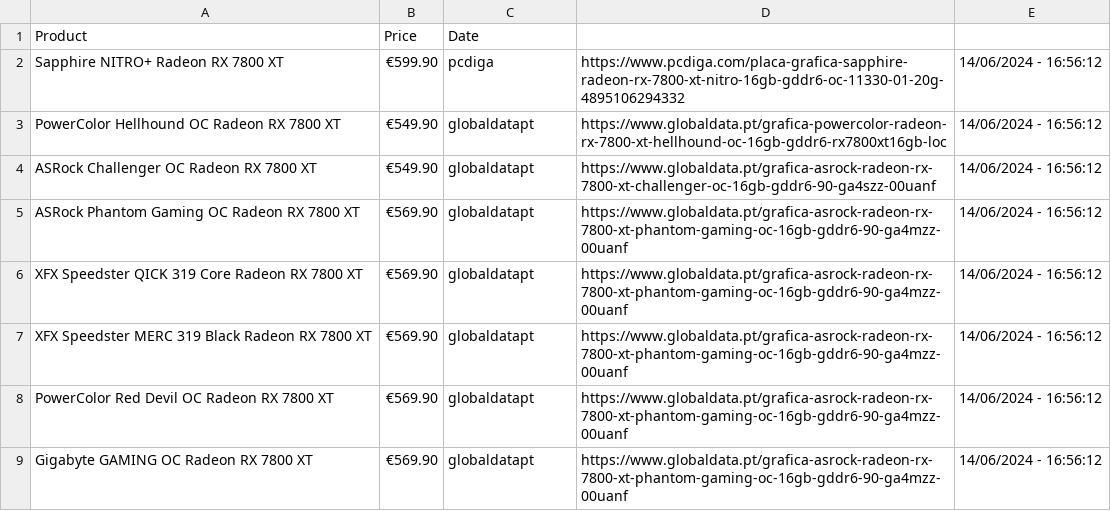
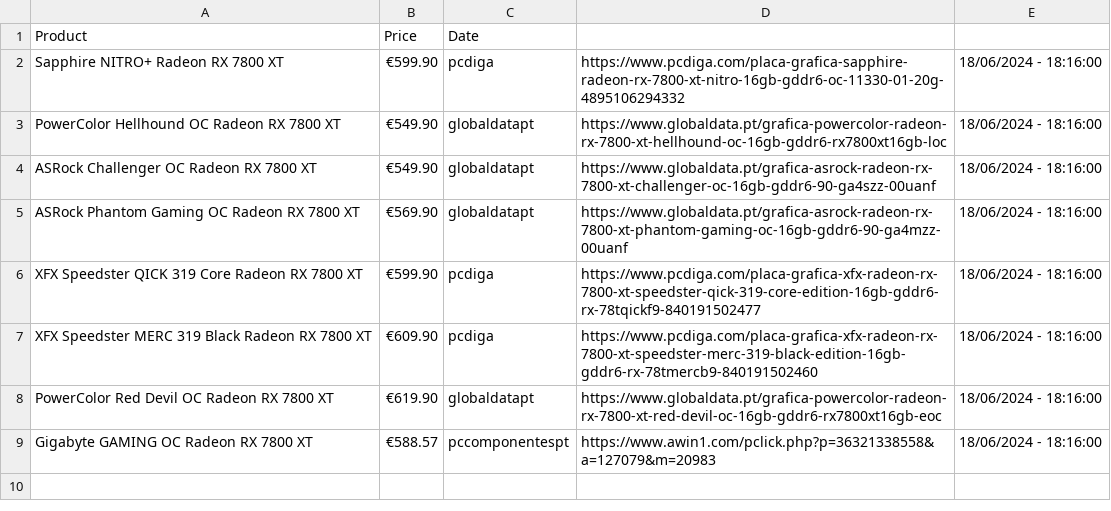
Before and after one commit to joao-portelinha/Price-Tracker, a CSV file: docs/assets/prices.csv, drawn as a sheet.

```diff
--- a/docs/assets/prices.csv
+++ b/docs/assets/prices.csv
@@ -1,9 +1,9 @@
 Product,Price,Date
-Sapphire NITRO+ Radeon RX 7800 XT,€599.90,pcdiga,https://www.pcdiga.com/placa-grafica-sapphire-radeon-rx-7800-xt-nitro-16gb-gddr6-oc-11330-01-20g-4895106294332,14/06/2024 - 16:56:12
-PowerColor Hellhound OC Radeon RX 7800 XT,€549.90,globaldatapt,https://www.globaldata.pt/grafica-powercolor-radeon-rx-7800-xt-hellhound-oc-16gb-gddr6-rx7800xt16gb-loc,14/06/2024 - 16:56:12
-ASRock Challenger OC Radeon RX 7800 XT,€549.90,globaldatapt,https://www.globaldata.pt/grafica-asrock-radeon-rx-7800-xt-challenger-oc-16gb-gddr6-90-ga4szz-00uanf,14/06/2024 - 16:56:12
-ASRock Phantom Gaming OC Radeon RX 7800 XT,€569.90,globaldatapt,https://www.globaldata.pt/grafica-asrock-radeon-rx-7800-xt-phantom-gaming-oc-16gb-gddr6-90-ga4mzz-00uanf,14/06/2024 - 16:56:12
-XFX Speedster QICK 319 Core Radeon RX 7800 XT,€569.90,globaldatapt,https://www.globaldata.pt/grafica-asrock-radeon-rx-7800-xt-phantom-gaming-oc-16gb-gddr6-90-ga4mzz-00uanf,14/06/2024 - 16:56:12
-XFX Speedster MERC 319 Black Radeon RX 7800 XT,€569.90,globaldatapt,https://www.globaldata.pt/grafica-asrock-radeon-rx-7800-xt-phantom-gaming-oc-16gb-gddr6-90-ga4mzz-00uanf,14/06/2024 - 16:56:12
-PowerColor Red Devil OC Radeon RX 7800 XT,€569.90,globaldatapt,https://www.globaldata.pt/grafica-asrock-radeon-rx-7800-xt-phantom-gaming-oc-16gb-gddr6-90-ga4mzz-00uanf,14/06/2024 - 16:56:12
-Gigabyte GAMING OC Radeon RX 7800 XT,€569.90,globaldatapt,https://www.globaldata.pt/grafica-asrock-radeon-rx-7800-xt-phantom-gaming-oc-16gb-gddr6-90-ga4mzz-00uanf,14/06/2024 - 16:56:12
+Sapphire NITRO+ Radeon RX 7800 XT,€599.90,pcdiga,https://www.pcdiga.com/placa-grafica-sapphire-radeon-rx-7800-xt-nitro-16gb-gddr6-oc-11330-01-20g-4895106294332,18/06/2024 - 18:16:00
+PowerColor Hellhound OC Radeon RX 7800 XT,€549.90,globaldatapt,https://www.globaldata.pt/grafica-powercolor-radeon-rx-7800-xt-hellhound-oc-16gb-gddr6-rx7800xt16gb-loc,18/06/2024 - 18:16:00
+ASRock Challenger OC Radeon RX 7800 XT,€549.90,globaldatapt,https://www.globaldata.pt/grafica-asrock-radeon-rx-7800-xt-challenger-oc-16gb-gddr6-90-ga4szz-00uanf,18/06/2024 - 18:16:00
+ASRock Phantom Gaming OC Radeon RX 7800 XT,€569.90,globaldatapt,https://www.globaldata.pt/grafica-asrock-radeon-rx-7800-xt-phantom-gaming-oc-16gb-gddr6-90-ga4mzz-00uanf,18/06/2024 - 18:16:00
+XFX Speedster QICK 319 Core Radeon RX 7800 XT,€599.90,pcdiga,https://www.pcdiga.com/placa-grafica-xfx-radeon-rx-7800-xt-speedster-qick-319-core-edition-16gb-gddr6-rx-78tqickf9-840191502477,18/06/2024 - 18:16:00
+XFX Speedster MERC 319 Black Radeon RX 7800 XT,€609.90,pcdiga,https://www.pcdiga.com/placa-grafica-xfx-radeon-rx-7800-xt-speedster-merc-319-black-edition-16gb-gddr6-rx-78tmercb9-840191502460,18/06/2024 - 18:16:00
+PowerColor Red Devil OC Radeon RX 7800 XT,€619.90,globaldatapt,https://www.globaldata.pt/grafica-powercolor-radeon-rx-7800-xt-red-devil-oc-16gb-gddr6-rx7800xt16gb-eoc,18/06/2024 - 18:16:00
+Gigabyte GAMING OC Radeon RX 7800 XT,€588.57,pccomponentespt,https://www.awin1.com/pclick.php?p=36321338558&a=127079&m=20983,18/06/2024 - 18:16:00
```
Also changed, not shown: 1 other file.
